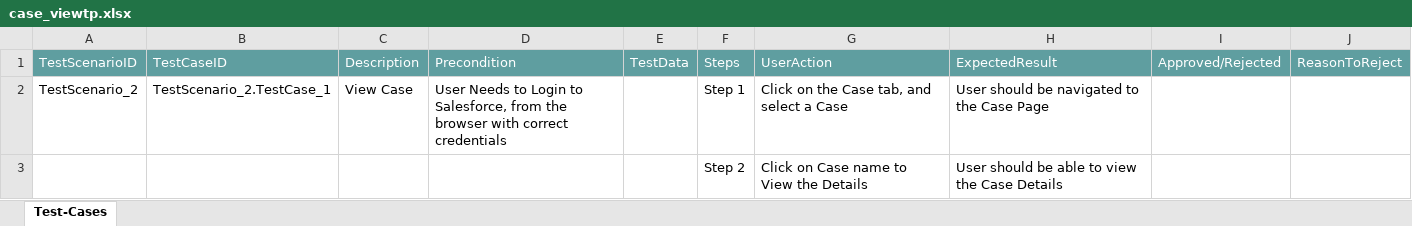
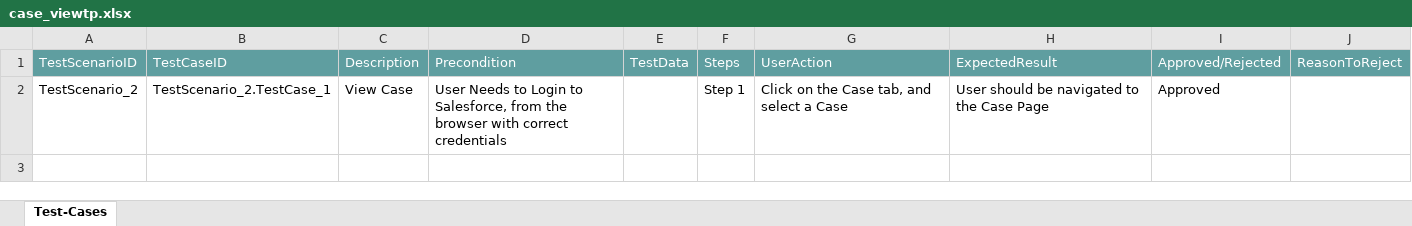
Before and after one commit to ShaikMohamedIrfan/bugunittest1, an Excel workbook: case_viewtp.xlsx, sheet Test-Cases, drawn as a sheet; values as stored, in another font and other column widths than the file's, no borders; table styles not drawn; the diff names each change by its address in the sheet, - before the commit and + after, or states it on an @@ line.

Commit message:
Add files via upload

```diff
--- a/case_viewtp.xlsx (sheet Test-Cases)
+++ b/case_viewtp.xlsx (sheet Test-Cases)
-I2: (empty)
+I2: Approved
@@ row 3 hidden:  |  |  |  |  | Step 2 | Click on Case name to View the Details | User should be able to view the Case Details @@
```
